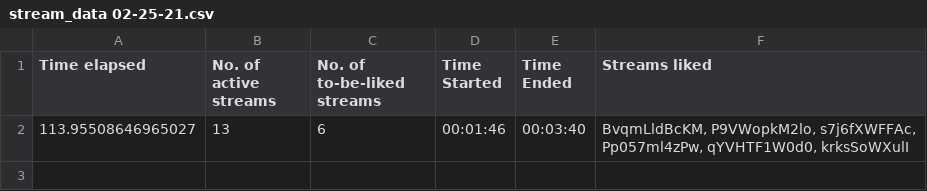
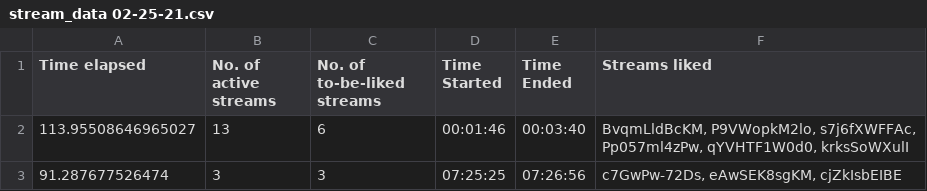
Before and after one commit to H-isaac23/Youtube-Streams-Liker, a CSV file: Stream data/stream_data 02-25-21.csv, drawn as a sheet.

Commit message:
stream data 2-25-21(2)

```diff
--- a/Stream data/stream_data 02-25-21.csv
+++ b/Stream data/stream_data 02-25-21.csv
@@ -2 +2,2 @@ Time elapsed,No. of active streams,No. of to-be-liked streams,Time Started,Time
 113.95508646965027,13,6,00:01:46,00:03:40,"BvqmLldBcKM, P9VWopkM2lo, s7j6fXWFFAc, Pp057ml4zPw, qYVHTF1W0d0, krksSoWXulI"
+91.287677526474,3,3,07:25:25,07:26:56,"c7GwPw-72Ds, eAwSEK8sgKM, cjZkIsbEIBE"
```
